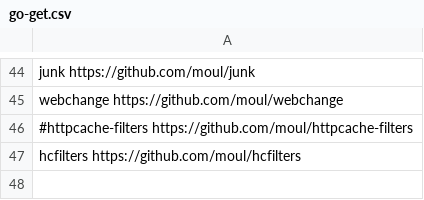
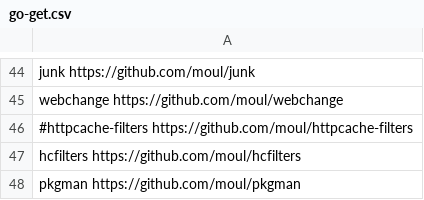
Before and after one commit to moul/moul.io, a CSV file: go-get.csv, drawn as a sheet; only a part is shown, gaps mark what is left out; the diff names each change by its address in the sheet, - before the commit and + after, or states it on an @@ line.

Commit message:
feat: add pkgman

```diff
--- a/go-get.csv
+++ b/go-get.csv
+row 48: pkgman https://github.com/moul/pkgman
```
